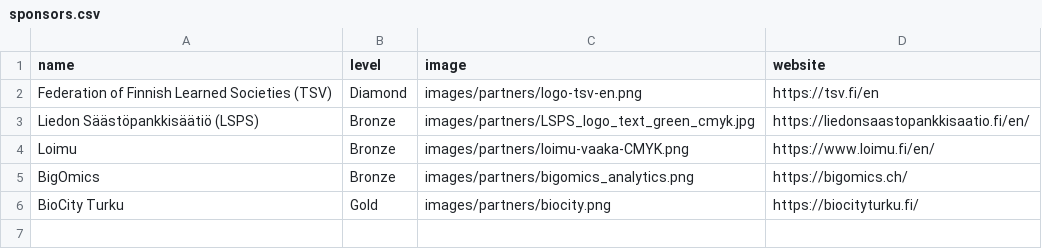
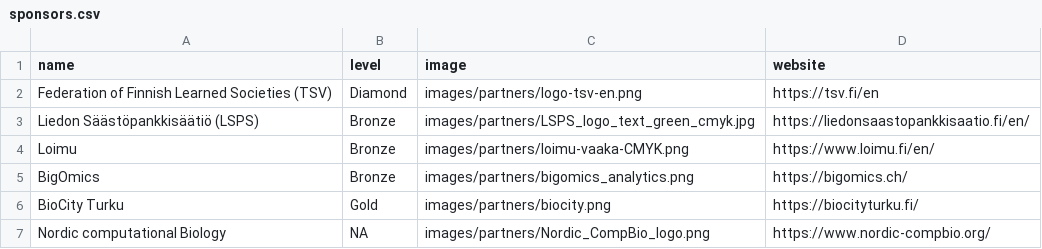
Before and after one commit to Bioconductor/EuroBioC2026, a CSV file: data/sponsors.csv, drawn as a sheet.

Commit message:
add Nordic computational Biology logo

```diff
--- a/data/sponsors.csv
+++ b/data/sponsors.csv
@@ -6 +6,2 @@ BigOmics,Bronze,images/partners/bigomics_analytics.png,https://bigomics.ch/
 BioCity Turku,Gold,images/partners/biocity.png,https://biocityturku.fi/
+Nordic computational Biology,NA,images/partners/Nordic_CompBio_logo.png,https://www.nordic-compbio.org/
```
Also changed, not shown: 4 other files.
